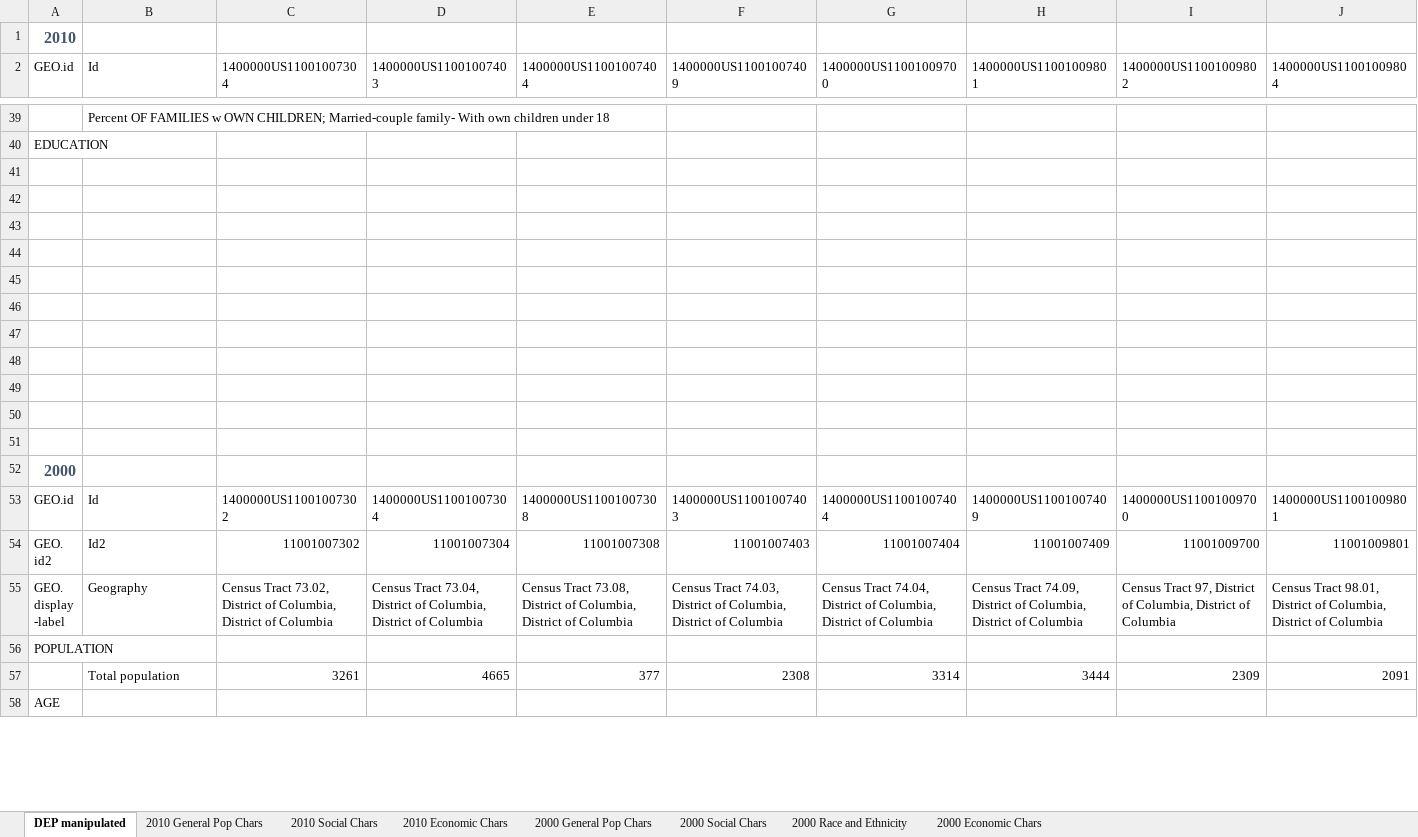
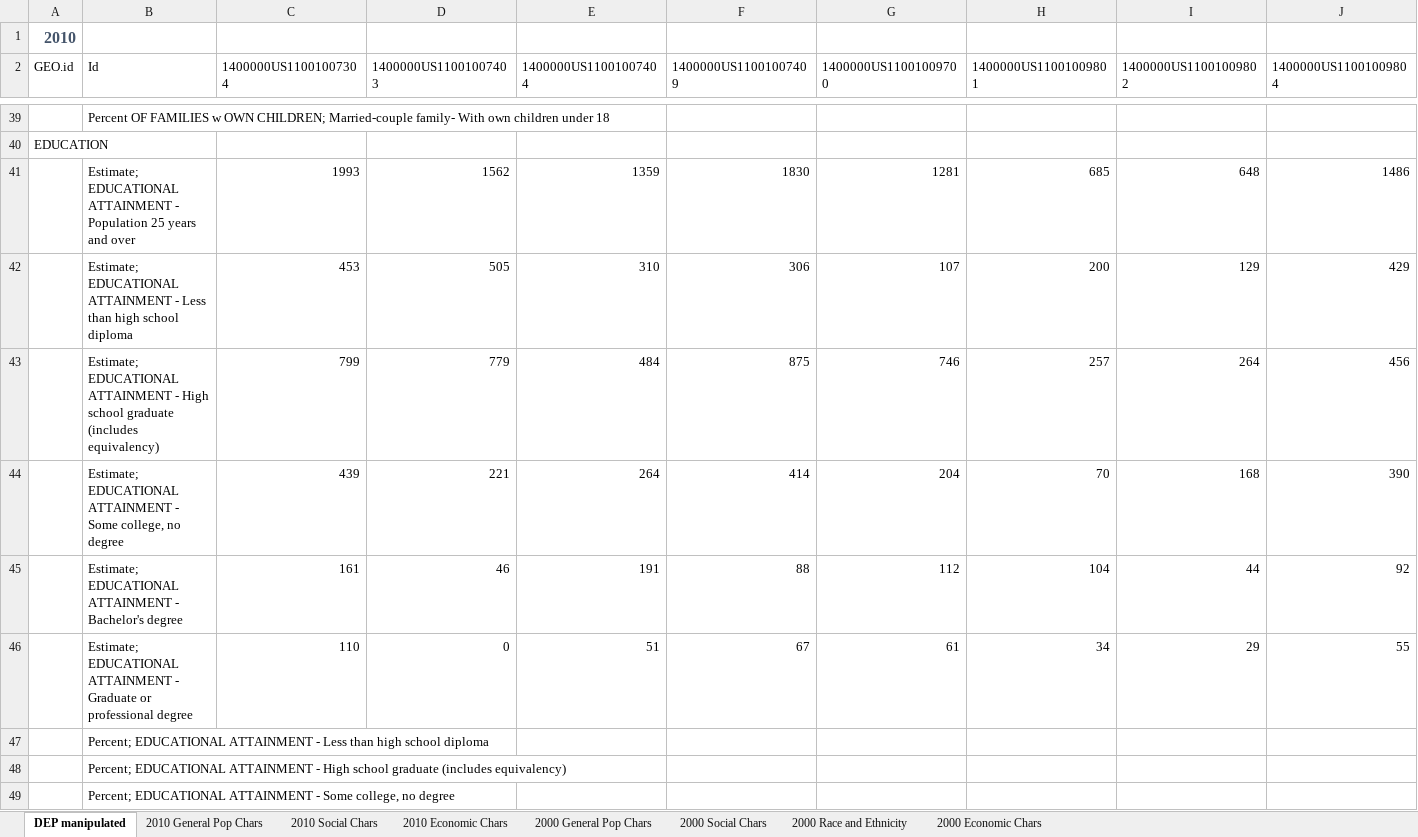
Before and after one commit to johnchrishays/WashingtonDC_EconomicBaseAnalysis, an Excel workbook: MANIPULATED_2000-2010_comparison/MANIPULATED_DEC_10_SF1_SF1DP1_with_ann.xlsx, sheet DEP manipulated, drawn as a sheet; only a part is shown, gaps mark what is left out; the shorter side is filled out with more unchanged rows; values as stored, in another font and other column widths than the file's, no borders; rows hold the shown columns only; the diff covers the shown part only; the diff names each change by its address in the sheet, - before the commit and + after, or states it on an @@ line.

```diff
--- a/MANIPULATED_2000-2010_comparison/MANIPULATED_DEC_10_SF1_SF1DP1_with_ann.xlsx (sheet DEP manipulated)
+++ b/MANIPULATED_2000-2010_comparison/MANIPULATED_DEC_10_SF1_SF1DP1_with_ann.xlsx (sheet DEP manipulated)
-row 41: (empty)
+row 41:  | Estimate; EDUCATIONAL ATTAINMENT - Population 25 years and over | 1993 | 1562 | 1359 | 1830 | 1281 | 685 | 648 | 1486
-row 42: (empty)
+row 42:  | Estimate; EDUCATIONAL ATTAINMENT - Less than high school diploma | 453 | 505 | 310 | 306 | 107 | 200 | 129 | 429
+row 43:  | Estimate; EDUCATIONAL ATTAINMENT - High school graduate (includes equivalency) | 799 | 779 | 484 | 875 | 746 | 257 | 264 | 456
+row 44:  | Estimate; EDUCATIONAL ATTAINMENT - Some college, no degree | 439 | 221 | 264 | 414 | 204 | 70 | 168 | 390
+row 45:  | Estimate; EDUCATIONAL ATTAINMENT - Bachelor's degree | 161 | 46 | 191 | 88 | 112 | 104 | 44 | 92
+row 46:  | Estimate; EDUCATIONAL ATTAINMENT - Graduate or professional degree | 110 | 0 | 51 | 67 | 61 | 34 | 29 | 55
+row 47:  | Percent; EDUCATIONAL ATTAINMENT - Less than high school diploma
+row 48:  | Percent; EDUCATIONAL ATTAINMENT - High school graduate (includes equivalency)
+row 49:  | Percent; EDUCATIONAL ATTAINMENT - Some college, no degree
```
Also changed, not shown: 105 added rows and 13 hidden or unhidden rows elsewhere in this sheet, formulas that keep their value.
